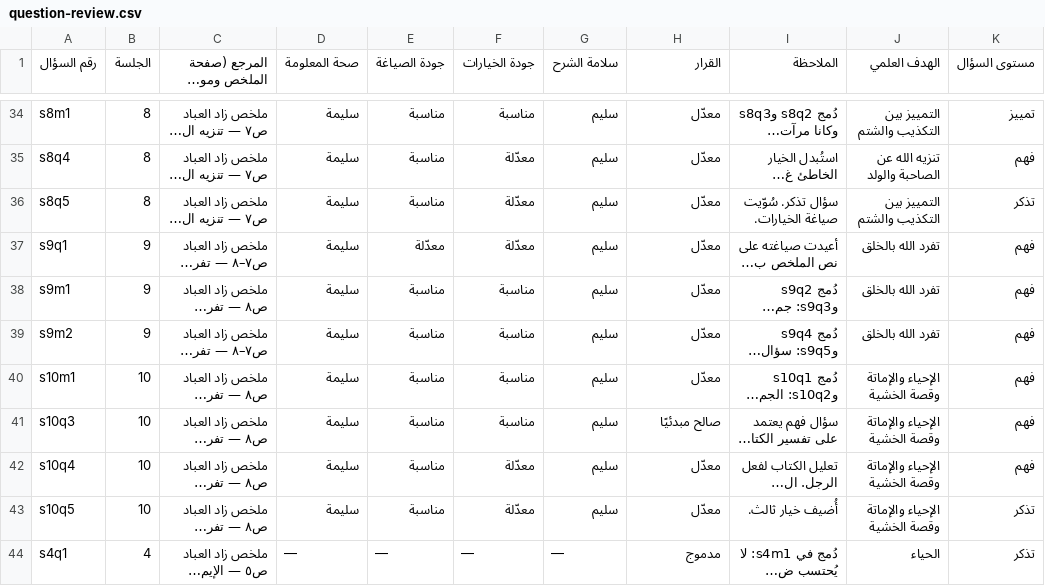
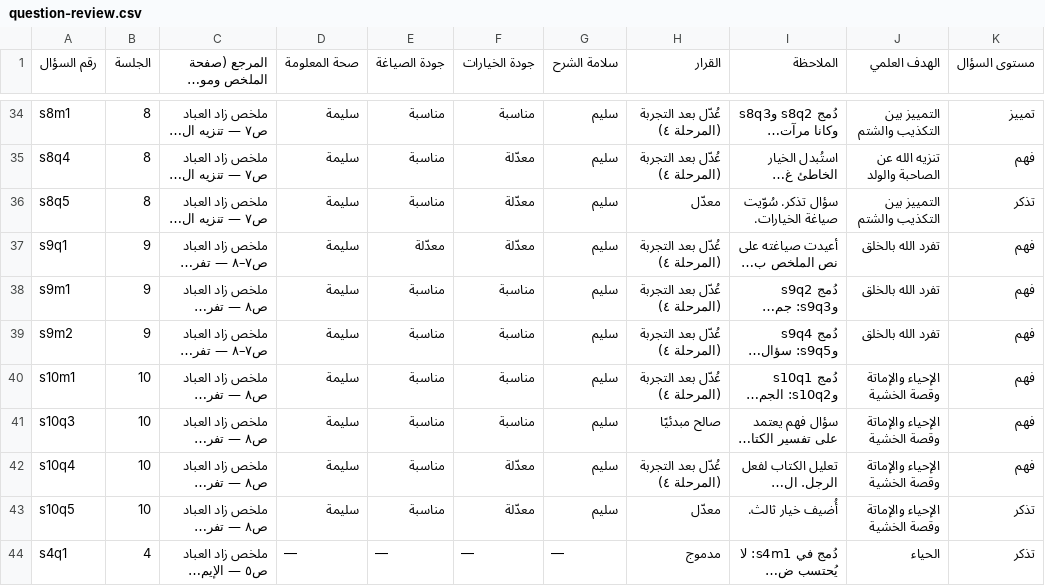
Before and after one commit to abomisk1/English-450, a CSV file: bard-alyaqeen/review/question-review.csv, drawn as a sheet; only a part is shown, gaps mark what is left out; long unchanged cells end in …; the diff covers the shown part only; the diff names each change by its address in the sheet, - before the commit and + after, or states it on an @@ line.

```diff
--- a/bard-alyaqeen/review/question-review.csv
+++ b/bard-alyaqeen/review/question-review.csv
-H34:H35 (القرار): معدّل
+H34:H35 (القرار): عُدّل بعد التجربة (المرحلة ٤)
-H37:H40 (القرار): معدّل
+H37:H40 (القرار): عُدّل بعد التجربة (المرحلة ٤)
-H42 (القرار): معدّل
+H42 (القرار): عُدّل بعد التجربة (المرحلة ٤)
```
Also changed, not shown: 27 edited cells elsewhere in this file, 12 other files.
